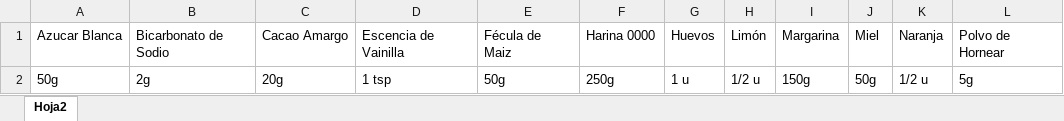
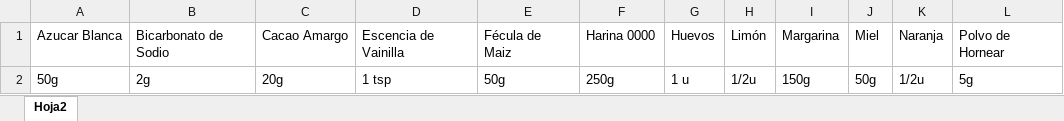
Before and after one commit to matiaseas/Proyecto-Final-Curso-Python, an Excel workbook: Marplatenses.xlsx, sheet Hoja2, drawn as a sheet; values as stored, in another font and other column widths than the file's, no borders; the diff names each change by its address in the sheet, - before the commit and + after, or states it on an @@ line.

```diff
--- a/Marplatenses.xlsx (sheet Hoja2)
+++ b/Marplatenses.xlsx (sheet Hoja2)
-H2: 1/2 u
+H2: 1/2u
-K2: 1/2 u
+K2: 1/2u
```
Also changed, not shown: MateriasPrimas.xlsx, 3 other files.
